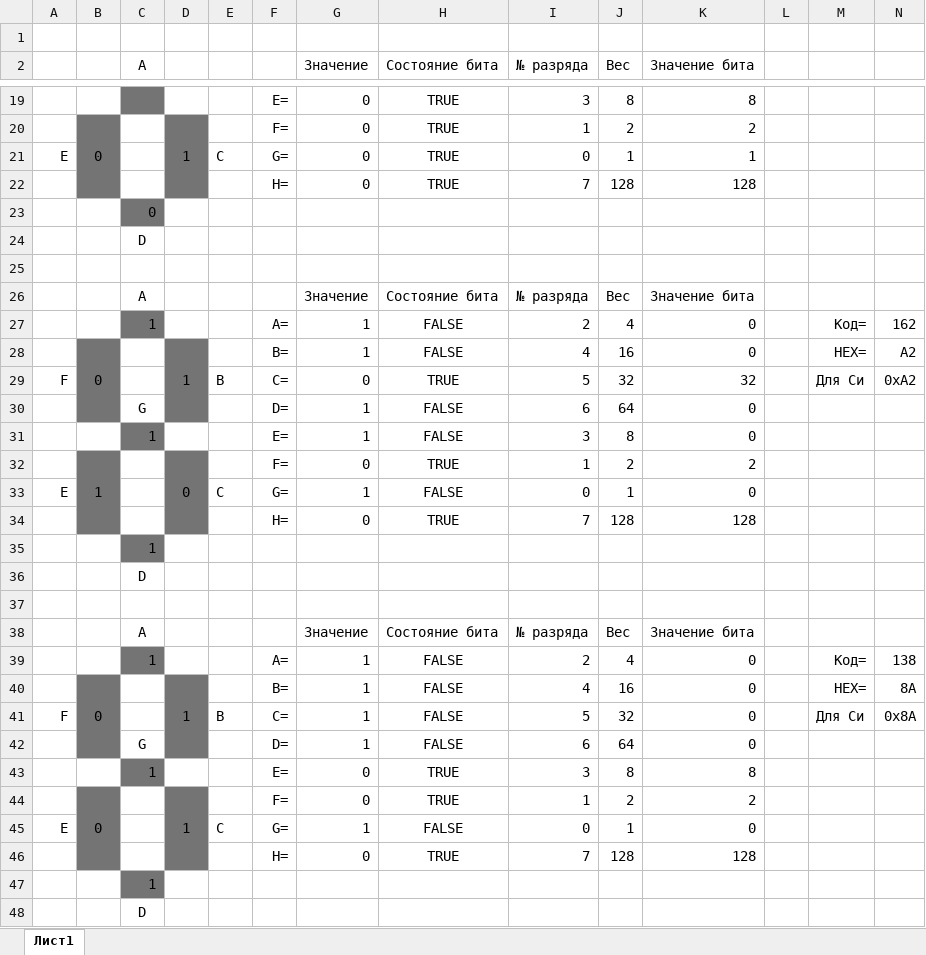
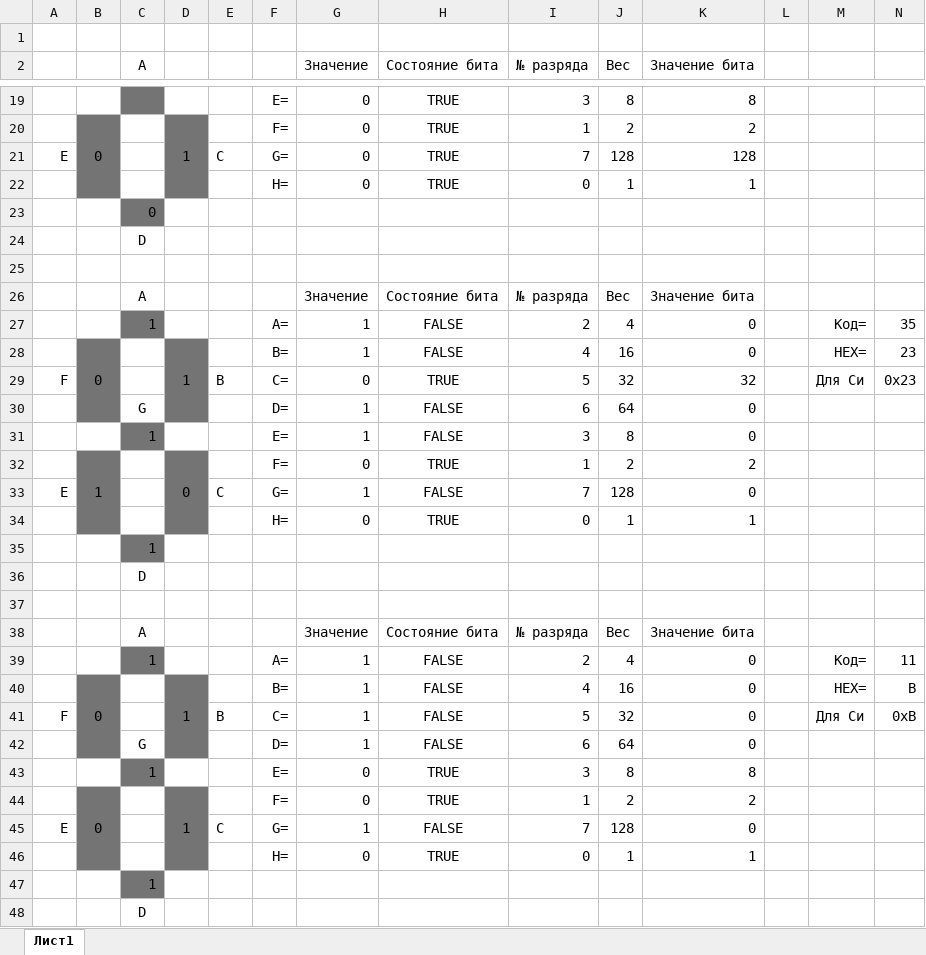
Before and after one commit to ikozin/Arduino, an Excel workbook: LED-HEX/hex.xlsx, sheet Лист1, drawn as a sheet; only a part is shown, gaps mark what is left out; values as stored, in another font and other column widths than the file's, no borders; conditional formats not drawn; the diff covers the shown part only; the diff names each change by its address in the sheet, - before the commit and + after, or states it on an @@ line.

```diff
--- a/LED-HEX/hex.xlsx (sheet Лист1)
+++ b/LED-HEX/hex.xlsx (sheet Лист1)
-I21 (№ разряда): 0
+I21 (№ разряда): 7
-J21 (Вес): 1
+J21 (Вес): 128
-K21 (Значение бита): 1
+K21 (Значение бита): 128
-I22 (№ разряда): 7
+I22 (№ разряда): 0
-J22 (Вес): 128
+J22 (Вес): 1
-K22 (Значение бита): 128
+K22 (Значение бита): 1
-N27: 162
+N27: 35
-N28: A2
+N28: 23
-N29: 0xA2
+N29: 0x23
-I33 (№ разряда): 0
+I33 (№ разряда): 7
-J33 (Вес): 1
+J33 (Вес): 128
-I34 (№ разряда): 7
+I34 (№ разряда): 0
-J34 (Вес): 128
+J34 (Вес): 1
-K34 (Значение бита): 128
+K34 (Значение бита): 1
-N39: 138
+N39: 11
-N40: 8A
+N40: B
-N41: 0x8A
+N41: 0xB
-I45 (№ разряда): 0
+I45 (№ разряда): 7
-J45 (Вес): 1
+J45 (Вес): 128
-I46 (№ разряда): 7
+I46 (№ разряда): 0
-J46 (Вес): 128
+J46 (Вес): 1
-K46 (Значение бита): 128
+K46 (Значение бита): 1
```
Also changed, not shown: 98 edited cells elsewhere in this sheet, 5 other files.
